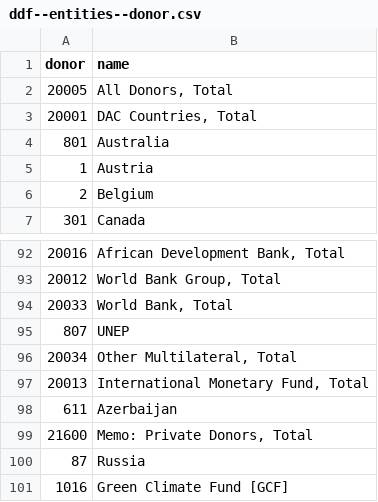
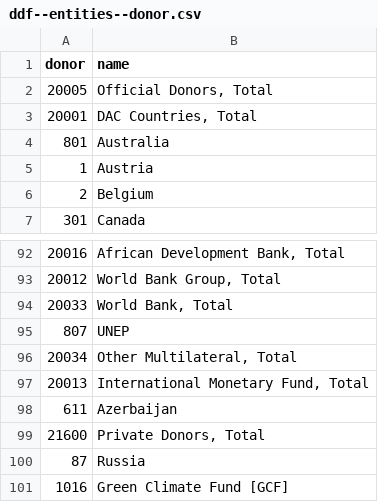
Before and after one commit to open-numbers/ddf--oecd--dac, a CSV file: ddf--entities--donor.csv, drawn as a sheet; only a part is shown, gaps mark what is left out.

Commit message:
auto generated dataset

```diff
--- a/ddf--entities--donor.csv
+++ b/ddf--entities--donor.csv
@@ -1,3 +1,3 @@
 donor,name
-20005,"All Donors, Total"
+20005,"Official Donors, Total"
 20001,"DAC Countries, Total"
@@ -98,3 +98,3 @@ donor,name
 611,Azerbaijan
-21600,"Memo: Private Donors, Total"
+21600,"Private Donors, Total"
 87,Russia
```
Also changed, not shown: 1 other file.
